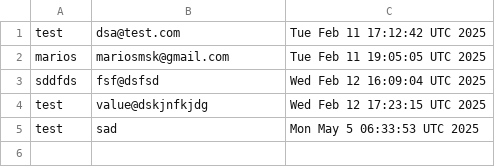
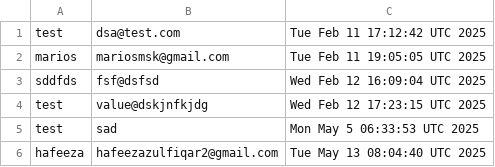
Before and after one commit to Mariosmsk/test-forms, a CSV file: data.csv, drawn as a sheet; the diff names each change by its address in the sheet, - before the commit and + after, or states it on an @@ line.

```diff
--- a/data.csv
+++ b/data.csv
+row 6: hafeeza | hafeezazulfiqar2@gmail.com | Tue May 13 08:04:40 UTC 2025
```
